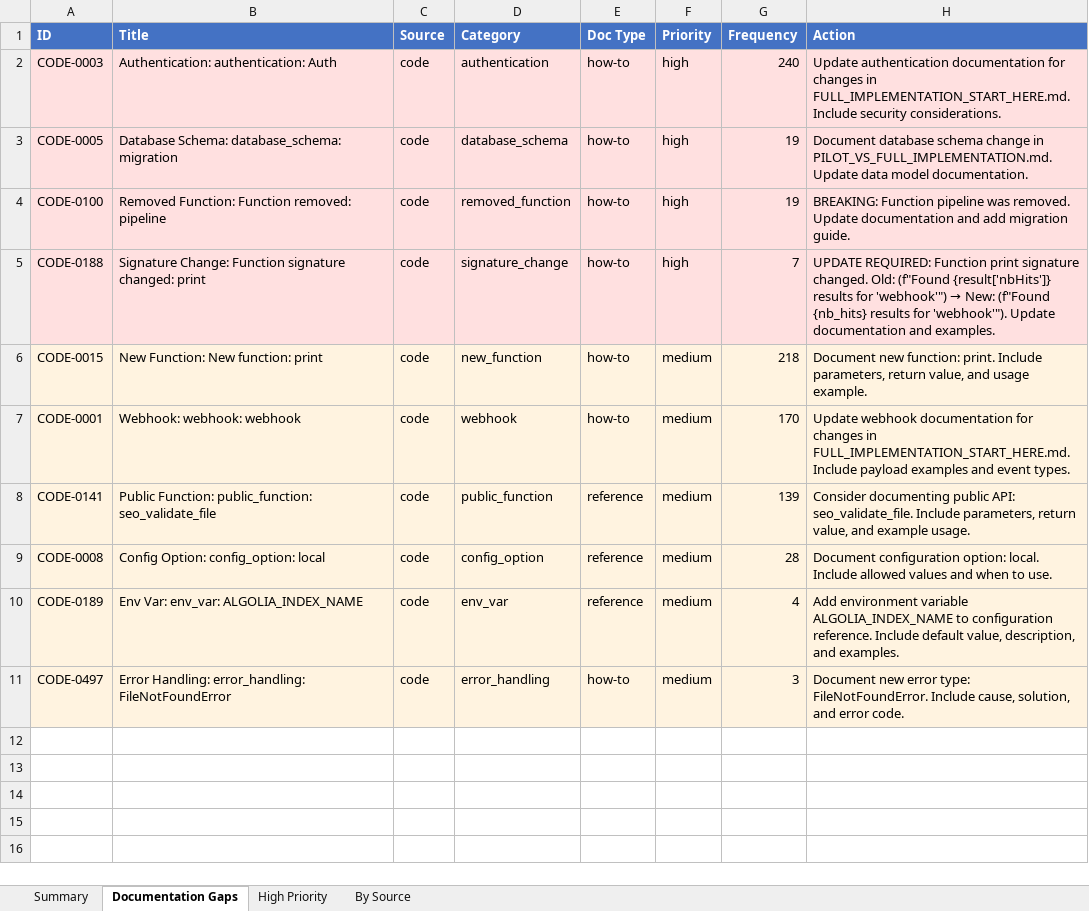
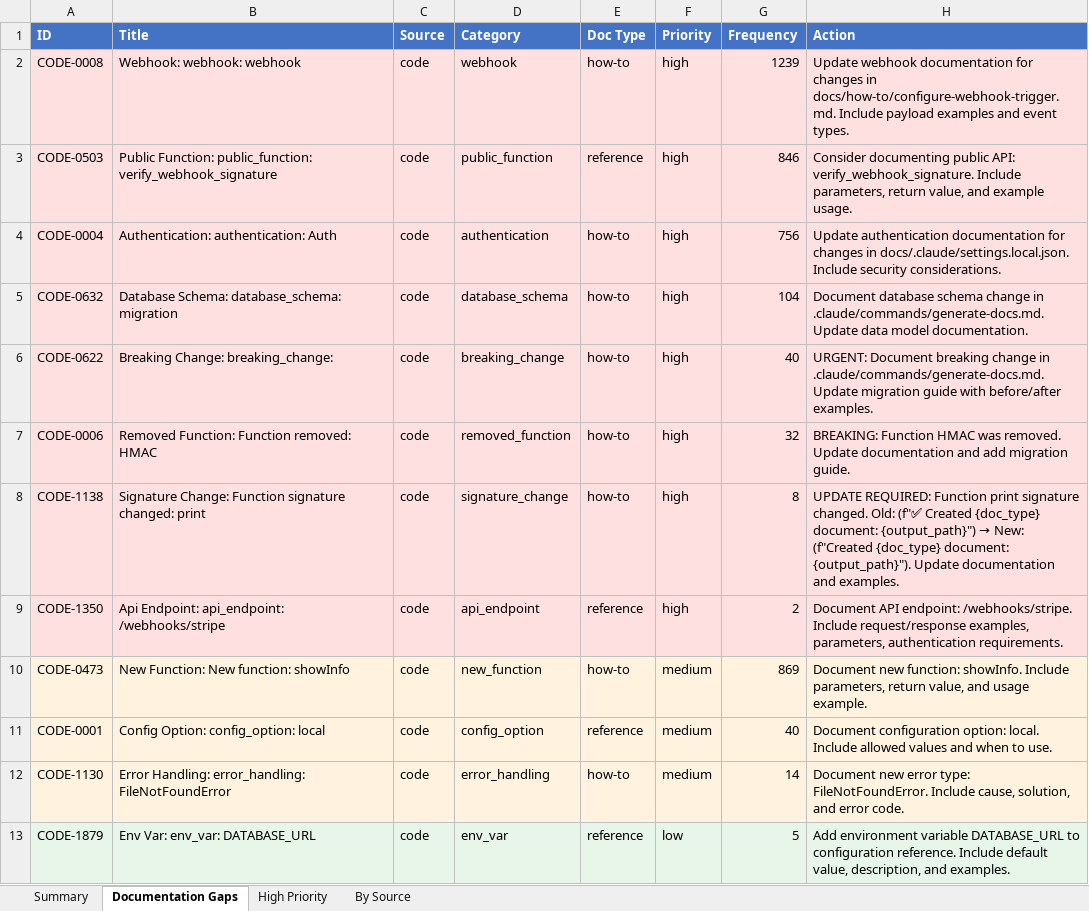
Before and after one commit to YevheniiaDolska/automated-docs-pipeline, an Excel workbook: reports/doc_gaps_report.xlsx, sheet Documentation Gaps, drawn as a sheet; values as stored, in another font and other column widths than the file's, no borders; removed rows and columns are numbered as before the commit, all else as after; the diff names each change by its address in the sheet, - before the commit and + after, or states it on an @@ line.

```diff
--- a/reports/doc_gaps_report.xlsx (sheet Documentation Gaps)
+++ b/reports/doc_gaps_report.xlsx (sheet Documentation Gaps)
+row 2: CODE-0008 | Webhook: webhook: webhook | code | webhook | how-to | high | 1239 | Update webhook documentation for changes in docs/how-to/configure-webhook-trigger.md. Include payload examples and event types.
+row 3: CODE-0503 | Public Function: public_function: verify_webhook_signature | code | public_function | reference | high | 846 | Consider documenting public API: verify_webhook_signature. Include parameters, return value, and example usage.
-A4 (ID): CODE-0003
+A4 (ID): CODE-0004
-G4 (Frequency): 240
+G4 (Frequency): 756
-H4 (Action): …changes in FULL_IMPLEMENTATION_START_HERE.md. Include security…
+H4 (Action): …changes in docs/.claude/settings.local.json. Include security…
-A5 (ID): CODE-0005
+A5 (ID): CODE-0632
-G5 (Frequency): 19
+G5 (Frequency): 104
-H5 (Action): …change in PILOT_VS_FULL_IMPLEMENTATION.md. Update data…
+H5 (Action): …change in .claude/commands/generate-docs.md. Update data…
+row 6: CODE-0622 | Breaking Change: breaking_change: | code | breaking_change | how-to | high | 40 | URGENT: Document breaking change in .claude/commands/generate-docs.md. Update migration guide with before/after examples.
-A7 (ID): CODE-0100
+A7 (ID): CODE-0006
-B7 (Title): Removed Function: Function removed: pipeline
+B7 (Title): Removed Function: Function removed: HMAC
-G7 (Frequency): 19
+G7 (Frequency): 32
-H7 (Action): BREAKING: Function pipeline was removed.…
+H7 (Action): BREAKING: Function HMAC was removed.…
-A8 (ID): CODE-0188
+A8 (ID): CODE-1138
-G8 (Frequency): 7
+G8 (Frequency): 8
@@ H8 (Action): …changed. Old: (f"Found {result['nbHits']} results for 'webhook'") → New: (f"Found {nb_hits} results for 'webhook'"). Update documentation… → …changed. Old: (f"✅ Created {doc_type} document: {output_path}") → New: (f"Created {doc_type} document: {output_path}"). Update documentation… @@
+row 9: CODE-1350 | Api Endpoint: api_endpoint: /webhooks/stripe | code | api_endpoint | reference | high | 2 | Document API endpoint: /webhooks/stripe. Include request/response examples, parameters, authentication requirements.
-A10 (ID): CODE-0015
+A10 (ID): CODE-0473
-B10 (Title): New Function: New function: print
+B10 (Title): New Function: New function: showInfo
-G10 (Frequency): 218
+G10 (Frequency): 869
-H10 (Action): …new function: print. Include parameters,…
+H10 (Action): …new function: showInfo. Include parameters,…
-B11 (Title): Webhook: webhook: webhook
+B11 (Title): Config Option: config_option: local
-D11 (Category): webhook
+D11 (Category): config_option
-E11 (Doc Type): how-to
+E11 (Doc Type): reference
-G11 (Frequency): 170
+G11 (Frequency): 40
-H11 (Action): Update webhook documentation for changes in FULL_IMPLEMENTATION_START_HERE.md. Include payload examples and event types.
+H11 (Action): Document configuration option: local. Include allowed values and when to use.
-row 8: CODE-0141 | Public Function: public_function: seo_validate_file | code | public_function | reference | medium | 139 | Consider documenting public API: seo_validate_file. Include parameters, return value, and example usage.
-row 9: CODE-0008 | Config Option: config_option: local | code | config_option | reference | medium | 28 | Document configuration option: local. Include allowed values and when to use.
-row 10: CODE-0189 | Env Var: env_var: ALGOLIA_INDEX_NAME | code | env_var | reference | medium | 4 | Add environment variable ALGOLIA_INDEX_NAME to configuration reference. Include default value, description, and examples.
-A12 (ID): CODE-0497
+A12 (ID): CODE-1130
-G12 (Frequency): 3
+G12 (Frequency): 14
+row 13: CODE-1879 | Env Var: env_var: DATABASE_URL | code | env_var | reference | low | 5 | Add environment variable DATABASE_URL to configuration reference. Include default value, description, and examples.
```
Also changed, not shown: sheet High Priority, sheet By Source, sheet Summary, 8 other files.
